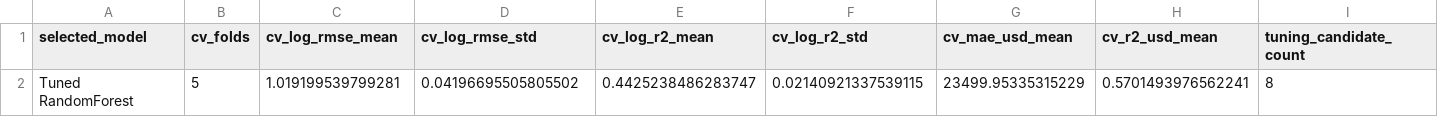
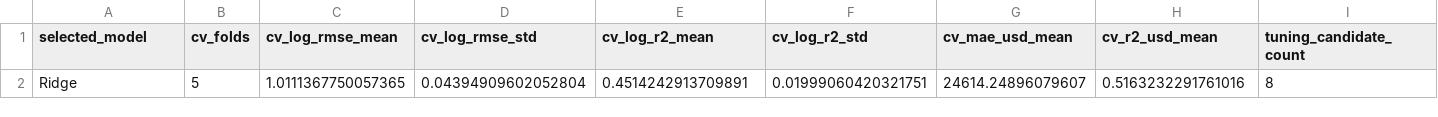
Before and after one commit to chaeeunwang/pangyo_10ban_4jo, a CSV file: data/processed/model_metrics.csv, drawn as a sheet; only a part is shown; removed rows and columns are numbered as before the commit, all else as after; rows hold the shown columns only; the diff names each change by its address in the sheet, - before the commit and + after, or states it on an @@ line.

```diff
--- a/data/processed/model_metrics.csv
+++ b/data/processed/model_metrics.csv
-row 2: Tuned RandomForest | 5 | 1.019199539799281 | 0.04196695505805502 | 0.4425238486283747 | 0.02140921337539115 | 23499.95335315229 | 0.5701493976562241 | 8
+row 2: Ridge | 5 | 1.0111367750057365 | 0.04394909602052804 | 0.4514242913709891 | 0.01999060420321751 | 24614.24896079607 | 0.5163232291761016 | 8
```
Also changed, not shown: data/processed/model_comparison_cv.csv, data/processed/model_tuning_results.csv, 5 other files.
